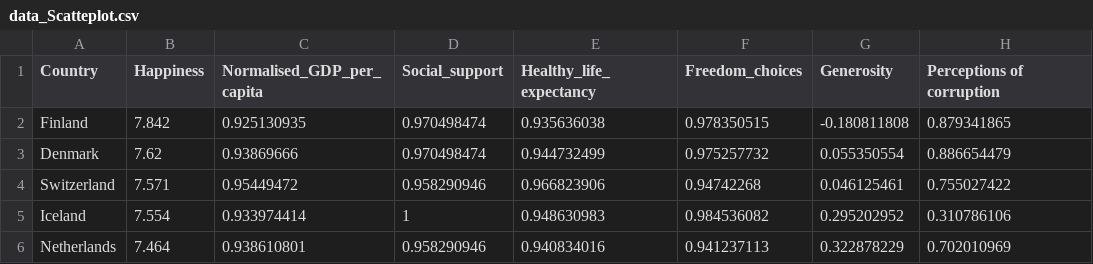
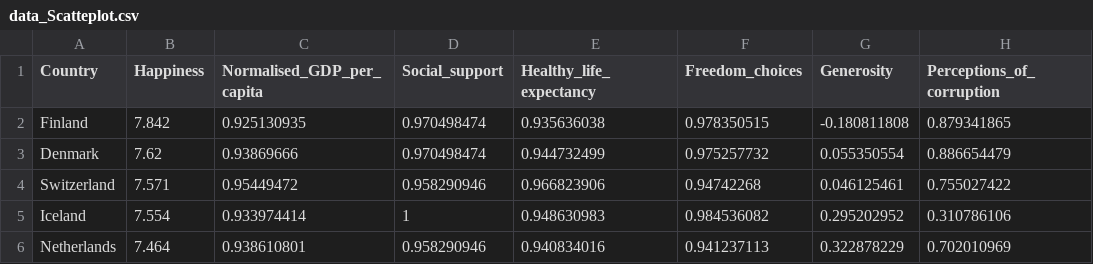
Before and after one commit to zuha1311/WorldHappinessReport, a CSV file: data_Scatteplot.csv, drawn as a sheet; only a part is shown.

Commit message:
Add files via upload

```diff
--- a/data_Scatteplot.csv
+++ b/data_Scatteplot.csv
@@ -1,2 +1,2 @@
-Country,Happiness,Normalised_GDP_per_capita,Social_support,Healthy_life_expectancy,Freedom_choices,Generosity,Perceptions of corruption
+Country,Happiness,Normalised_GDP_per_capita,Social_support,Healthy_life_expectancy,Freedom_choices,Generosity,Perceptions_of_corruption
 Finland,7.842,0.925130935,0.970498474,0.935636038,0.978350515,-0.180811808,0.879341865
```
